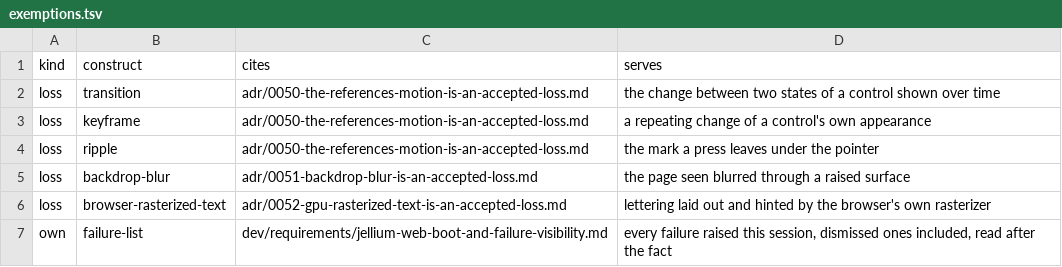
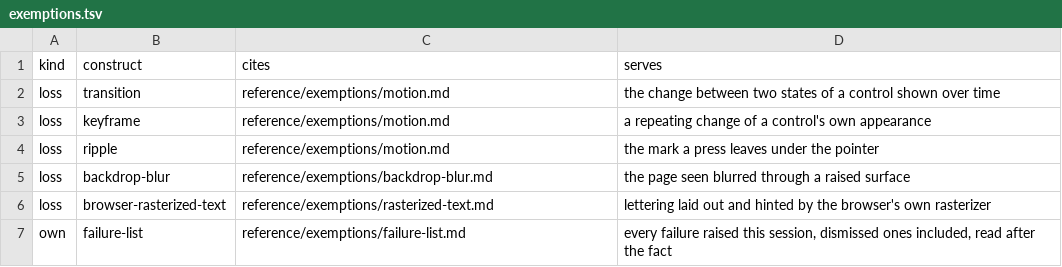
Before and after one commit to andrewrabert/jellium-cli, a TSV file: reference/exemptions.tsv, drawn as a sheet.

Commit message:
Put the documents an exemption rests on where a gate can read them
reference/exemptions/ holds one file per licensing document and the cites
column names them, so an exemption rests on text this repository carries. Cited
is a path under that directory and refuses any other, which is what stops a row
citing a document no gate can reach.

Every row cited a path under adr/ or dev/requirements/, and neither is on the
filesystem cargo test walks: both live in the notes tree, which stays the
authoring home. The gate could never have read them, so the cost the
requirements note puts on an exemption went uncollected. reference/spans/ is
the precedent exactly.

```diff
--- a/reference/exemptions.tsv
+++ b/reference/exemptions.tsv
@@ -1,7 +1,7 @@
 kind	construct	cites	serves
-loss	transition	adr/0050-the-references-motion-is-an-accepted-loss.md	the change between two states of a control shown over time
-loss	keyframe	adr/0050-the-references-motion-is-an-accepted-loss.md	a repeating change of a control's own appearance
-loss	ripple	adr/0050-the-references-motion-is-an-accepted-loss.md	the mark a press leaves under the pointer
-loss	backdrop-blur	adr/0051-backdrop-blur-is-an-accepted-loss.md	the page seen blurred through a raised surface
-loss	browser-rasterized-text	adr/0052-gpu-rasterized-text-is-an-accepted-loss.md	lettering laid out and hinted by the browser's own rasterizer
-own	failure-list	dev/requirements/jellium-web-boot-and-failure-visibility.md	every failure raised this session, dismissed ones included, read after the fact
+loss	transition	reference/exemptions/motion.md	the change between two states of a control shown over time
+loss	keyframe	reference/exemptions/motion.md	a repeating change of a control's own appearance
+loss	ripple	reference/exemptions/motion.md	the mark a press leaves under the pointer
+loss	backdrop-blur	reference/exemptions/backdrop-blur.md	the page seen blurred through a raised surface
+loss	browser-rasterized-text	reference/exemptions/rasterized-text.md	lettering laid out and hinted by the browser's own rasterizer
+own	failure-list	reference/exemptions/failure-list.md	every failure raised this session, dismissed ones included, read after the fact
```
Also changed, not shown: 6 other files.
